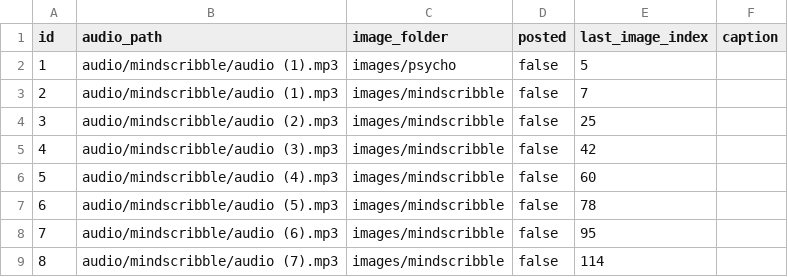
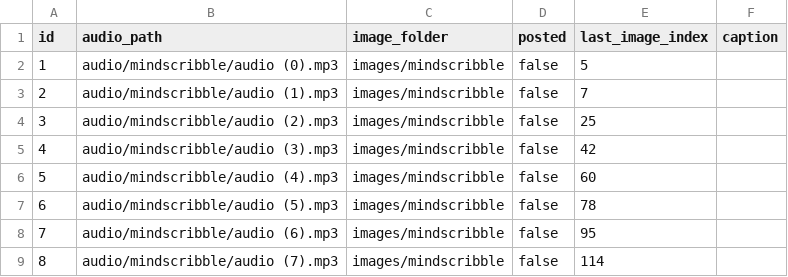
Before and after one commit to ansarisamaddev-byte/Automate-Video-Generator, a CSV file: mind_scribble.csv, drawn as a sheet; only a part is shown.

```diff
--- a/mind_scribble.csv
+++ b/mind_scribble.csv
@@ -1,3 +1,3 @@
 id,audio_path,image_folder,posted,last_image_index,caption
-1,audio/mindscribble/audio (1).mp3,images/psycho,false,5,
+1,audio/mindscribble/audio (0).mp3,images/mindscribble,false,5,
 2,audio/mindscribble/audio (1).mp3,images/mindscribble,false,7,
```
Also changed, not shown: 1 other file.
